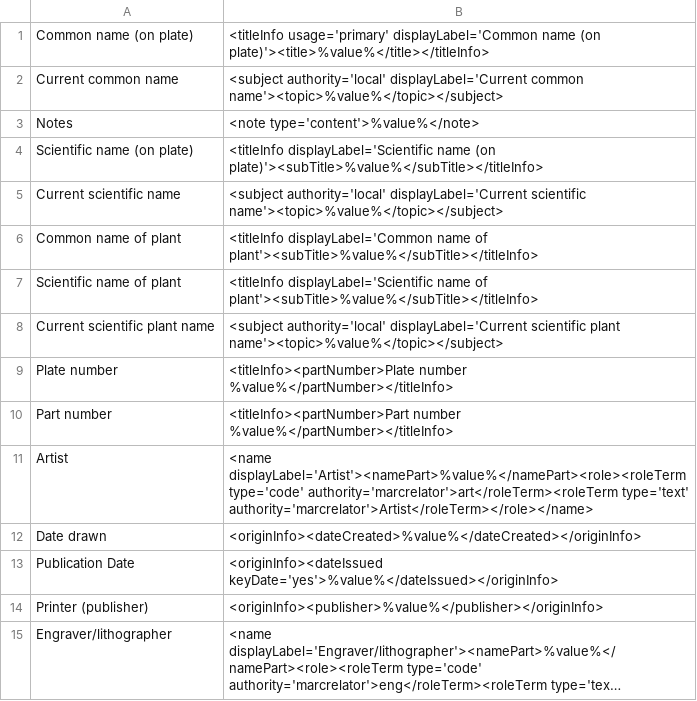
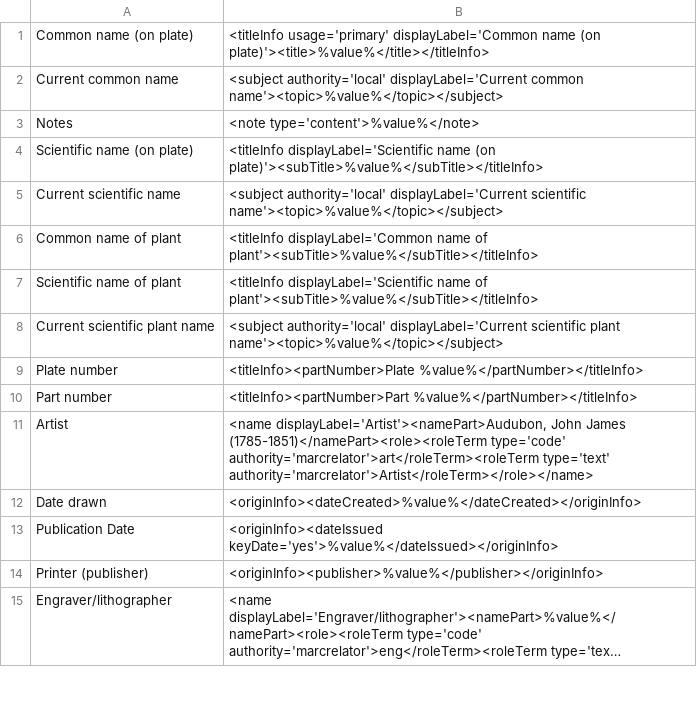
Before and after one commit to MarcusBarnes/mik, a CSV file: extras/lsu/mappings_files/LSU_JJA.csv, drawn as a sheet; only a part is shown; long unchanged cells end in …; the diff covers the shown part only.

```diff
--- a/extras/lsu/mappings_files/LSU_JJA.csv
+++ b/extras/lsu/mappings_files/LSU_JJA.csv
@@ -8,5 +8,5 @@ Scientific name of plant,"<titleInfo displayLabel='Scientific name of plant'><su
 Current scientific plant name,"<subject authority='local' displayLabel='Current scientific plant name'><topic>%value%</topic></subject>"
-Plate number,"<titleInfo><partNumber>Plate number %value%</partNumber></titleInfo>"
-Part number,"<titleInfo><partNumber>Part number %value%</partNumber></titleInfo>"
-Artist,"<name displayLabel='Artist'><namePart>%value%</namePart><role><roleTerm type='code' authority='marcrelator'>art</roleTerm><roleTerm type='text' authority='marcrelator'>Artist</roleTerm></role></name>"
+Plate number,"<titleInfo><partNumber>Plate %value%</partNumber></titleInfo>"
+Part number,"<titleInfo><partNumber>Part %value%</partNumber></titleInfo>"
+Artist,"<name displayLabel='Artist'><namePart>Audubon, John James (1785-1851)</namePart><role><roleTerm type='code' authority='marcrelator'>art</roleTerm><roleTerm type='text' authority='marcrelator'>Artist</roleTerm></role></name>"
 Date drawn,"<originInfo><dateCreated>%value%</dateCreated></originInfo>"
```
Also changed, not shown: 1 added row, 5 moved rows and 4 edited cells elsewhere in this file, extras/lsu/mappings_files/p16313coll48.csv.
